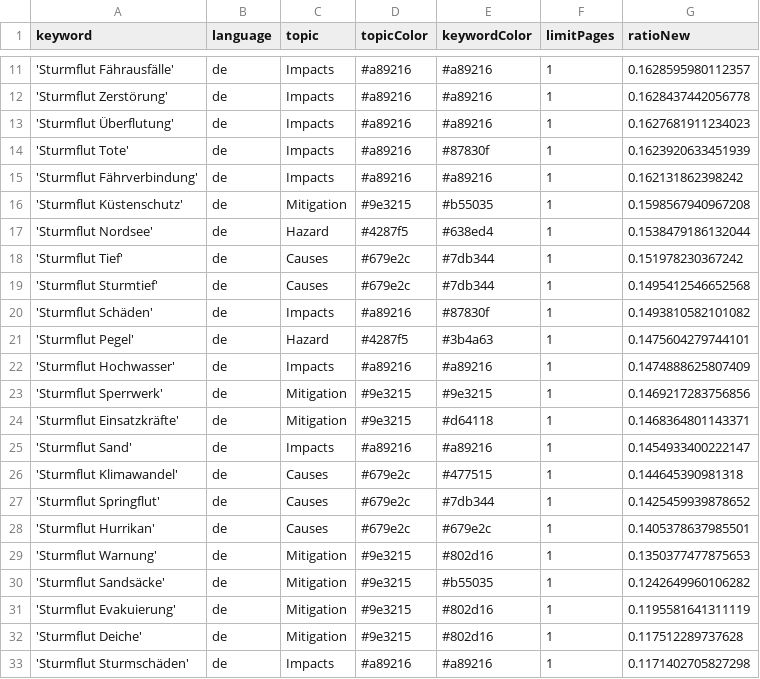
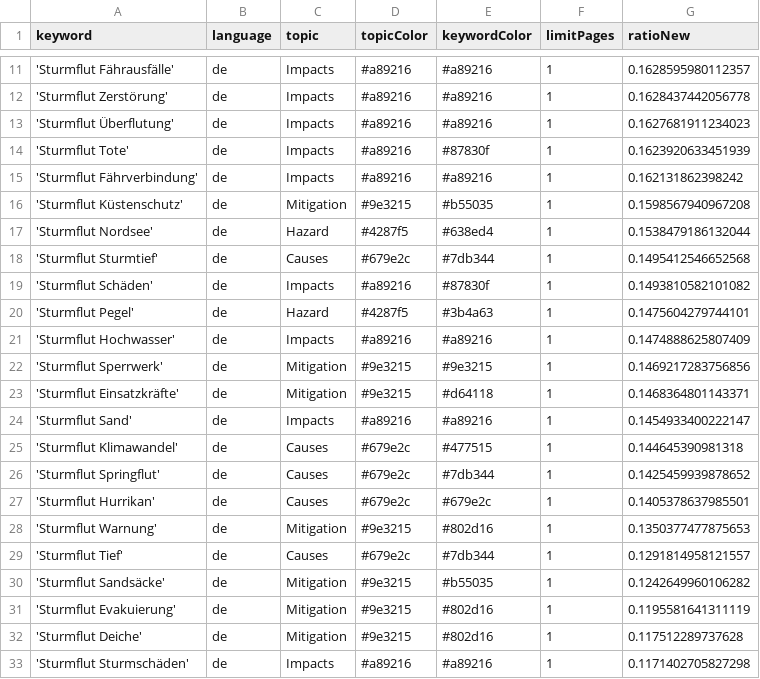
Before and after one commit to MomoMusic/winterIsComing2, a CSV file: keywords.csv, drawn as a sheet; only a part is shown, gaps mark what is left out.

Commit message:
Commit from GitHub Actions (harvest:0.0)

```diff
--- a/keywords.csv
+++ b/keywords.csv
@@ -17,3 +17,2 @@ keyword,language,topic,topicColor,keywordColor,limitPages,ratioNew
 'Sturmflut Nordsee',de,Hazard,#4287f5,#638ed4,1,0.1538479186132044
-'Sturmflut Tief',de,Causes,#679e2c,#7db344,1,0.151978230367242
 'Sturmflut Sturmtief',de,Causes,#679e2c,#7db344,1,0.1495412546652568
@@ -29,2 +28,3 @@ keyword,language,topic,topicColor,keywordColor,limitPages,ratioNew
 'Sturmflut Warnung',de,Mitigation,#9e3215,#802d16,1,0.1350377477875653
+'Sturmflut Tief',de,Causes,#679e2c,#7db344,1,0.1291814958121557
 'Sturmflut Sandsäcke',de,Mitigation,#9e3215,#b55035,1,0.1242649960106282
```
